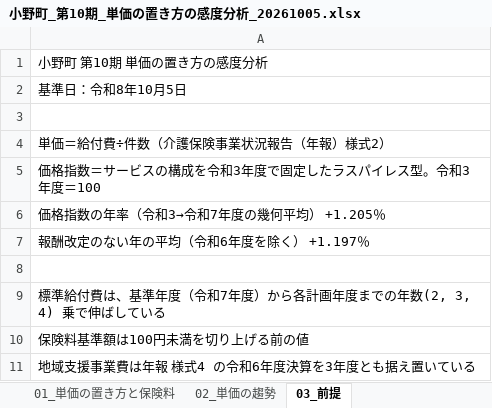
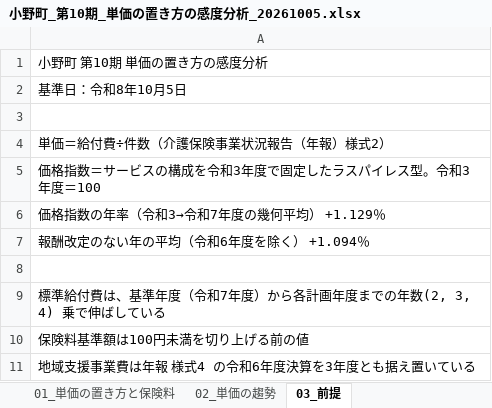
Before and after one commit to ryowakayama-gif/repository, an Excel workbook: 小野町_引継ぎ_整理済/04_算定・見込量/小野町_第10期_単価の置き方の感度分析_20261005.xlsx, sheet 03_前提, drawn as a sheet; values as stored, in another font and other column widths than the file's, no borders; the diff names each change by its address in the sheet, - before the commit and + after, or states it on an @@ line.

```diff
--- a/小野町_引継ぎ_整理済/04_算定・見込量/小野町_第10期_単価の置き方の感度分析_20261005.xlsx (sheet 03_前提)
+++ b/小野町_引継ぎ_整理済/04_算定・見込量/小野町_第10期_単価の置き方の感度分析_20261005.xlsx (sheet 03_前提)
-A6: 価格指数の年率（令和3→令和7年度の幾何平均） +1.205％
+A6: 価格指数の年率（令和3→令和7年度の幾何平均） +1.129％
-A7: 報酬改定のない年の平均（令和6年度を除く） +1.197％
+A7: 報酬改定のない年の平均（令和6年度を除く） +1.094％
```
Also changed, not shown: sheet 01_単価の置き方と保険料, 小野町_引継ぎ_整理済/22_図表管理/小野町_第10期計画_図表データ管理台帳_20261005.xlsx, 10 other files.
